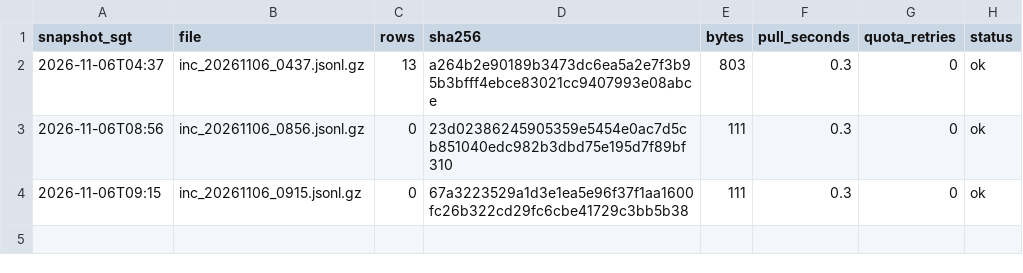
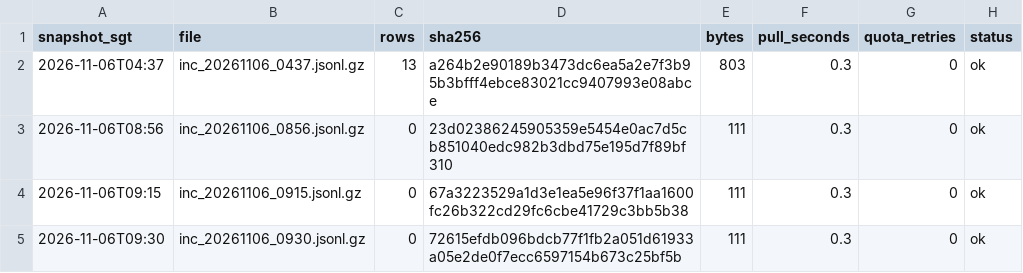
Before and after one commit to LUOaini1213/sg-bus-network-monitor, a CSV file: data/raw/incidents/2026-11-06/manifest.csv, drawn as a sheet; the diff names each change by its address in the sheet, - before the commit and + after, or states it on an @@ line.

```diff
--- a/data/raw/incidents/2026-11-06/manifest.csv
+++ b/data/raw/incidents/2026-11-06/manifest.csv
+row 5: 2026-11-06T09:30 | inc_20261106_0930.jsonl.gz | 0 | 72615efdb096bdcb77f1fb2a051d61933a05e2de0f7ecc6597154b673c25bf5b | 111 | 0.3 | 0 | ok
```
Also changed, not shown: data/raw/speedbands/2026-11-06/manifest.csv, 2 other files.
